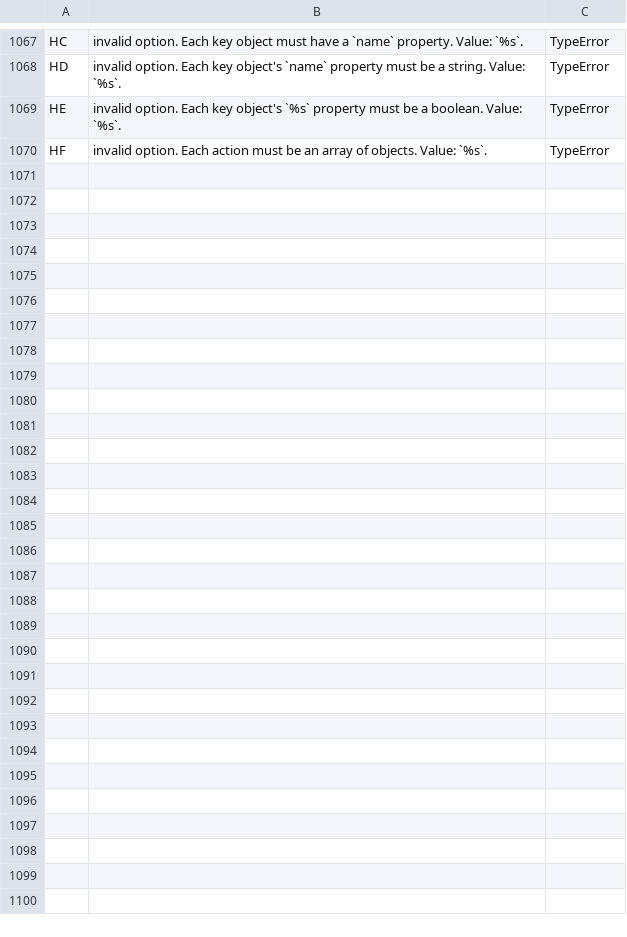
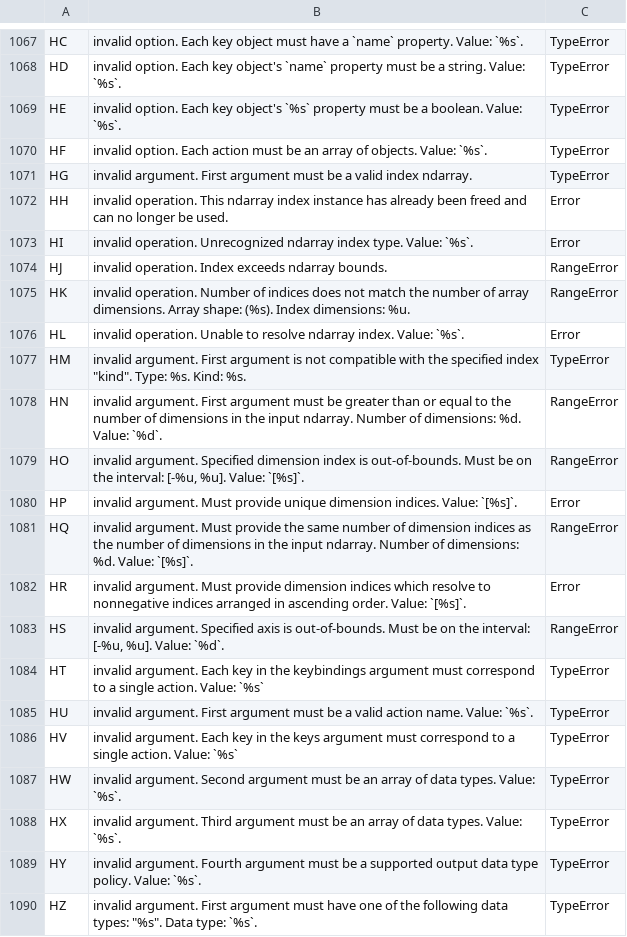
Before and after one commit to stdlib-js/error-tools-database, a CSV file: data/data.csv, drawn as a sheet; only a part is shown, gaps mark what is left out; the diff names each change by its address in the sheet, - before the commit and + after, or states it on an @@ line.

```diff
--- a/data/data.csv
+++ b/data/data.csv
+row 1071: HG | invalid argument. First argument must be a valid index ndarray. | TypeError
+row 1072: HH | invalid operation. This ndarray index instance has already been freed and can no longer be used. | Error
+row 1073: HI | invalid operation. Unrecognized ndarray index type. Value: `%s`. | Error
+row 1074: HJ | invalid operation. Index exceeds ndarray bounds. | RangeError
+row 1075: HK | invalid operation. Number of indices does not match the number of array dimensions. Array shape: (%s). Index dimensions: %u. | RangeError
+row 1076: HL | invalid operation. Unable to resolve ndarray index. Value: `%s`. | Error
+row 1077: HM | invalid argument. First argument is not compatible with the specified index "kind". Type: %s. Kind: %s. | TypeError
+row 1078: HN | invalid argument. First argument must be greater than or equal to the number of dimensions in the input ndarray. Number of dimensions: %d. Value: `%d`. | RangeError
+row 1079: HO | invalid argument. Specified dimension index is out-of-bounds. Must be on the interval: [-%u, %u]. Value: `[%s]`. | RangeError
+row 1080: HP | invalid argument. Must provide unique dimension indices. Value: `[%s]`. | Error
+row 1081: HQ | invalid argument. Must provide the same number of dimension indices as the number of dimensions in the input ndarray. Number of dimensions: %d. Value: `[%s]`. | RangeError
+row 1082: HR | invalid argument. Must provide dimension indices which resolve to nonnegative indices arranged in ascending order. Value: `[%s]`. | Error
+row 1083: HS | invalid argument. Specified axis is out-of-bounds. Must be on the interval: [-%u, %u]. Value: `%d`. | RangeError
+row 1084: HT | invalid argument. Each key in the keybindings argument must correspond to a single action. Value: `%s` | TypeError
+row 1085: HU | invalid argument. First argument must be a valid action name. Value: `%s`. | TypeError
+row 1086: HV | invalid argument. Each key in the keys argument must correspond to a single action. Value: `%s` | TypeError
+row 1087: HW | invalid argument. Second argument must be an array of data types. Value: `%s`. | TypeError
+row 1088: HX | invalid argument. Third argument must be an array of data types. Value: `%s`. | TypeError
+row 1089: HY | invalid argument. Fourth argument must be a supported output data type policy. Value: `%s`. | TypeError
+row 1090: HZ | invalid argument. First argument must have one of the following data types: "%s". Data type: `%s`. | TypeError
```
Also changed, not shown: 13 other files.
